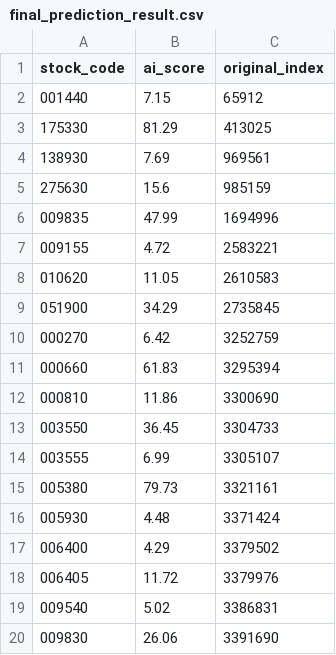
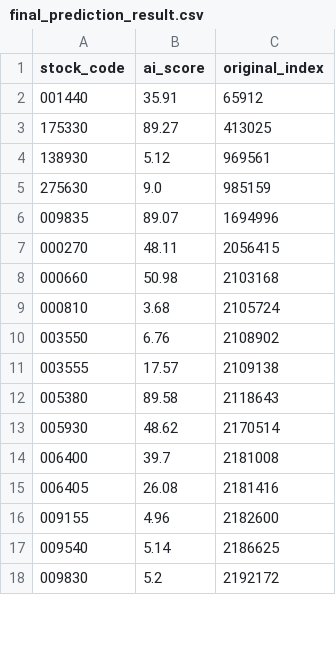
Before and after one commit to skRookies1team/MyEggBasket-AI, a CSV file: final_prediction_result.csv, drawn as a sheet; only a part is shown; the diff covers the shown part only.

```diff
--- a/final_prediction_result.csv
+++ b/final_prediction_result.csv
@@ -1,20 +1,18 @@
 stock_code,ai_score,original_index
-001440,7.15,65912
-175330,81.29,413025
-138930,7.69,969561
-275630,15.6,985159
-009835,47.99,1694996
-009155,4.72,2583221
-010620,11.05,2610583
-051900,34.29,2735845
-000270,6.42,3252759
-000660,61.83,3295394
-000810,11.86,3300690
-003550,36.45,3304733
-003555,6.99,3305107
-005380,79.73,3321161
-005930,4.48,3371424
-006400,4.29,3379502
-006405,11.72,3379976
-009540,5.02,3386831
-009830,26.06,3391690
+001440,35.91,65912
+175330,89.27,413025
+138930,5.12,969561
+275630,9.0,985159
+009835,89.07,1694996
+000270,48.11,2056415
+000660,50.98,2103168
+000810,3.68,2105724
+003550,6.76,2108902
+003555,17.57,2109138
+005380,89.58,2118643
+005930,48.62,2170514
+006400,39.7,2181008
+006405,26.08,2181416
+009155,4.96,2182600
+009540,5.14,2186625
+009830,5.2,2192172
```
Also changed, not shown: 2 added rows and 58 edited cells elsewhere in this file, ai_pipeline/disclosure_pipeline/data/integrated_financial_data.csv, data/graph_edges.csv, 15 other files.
